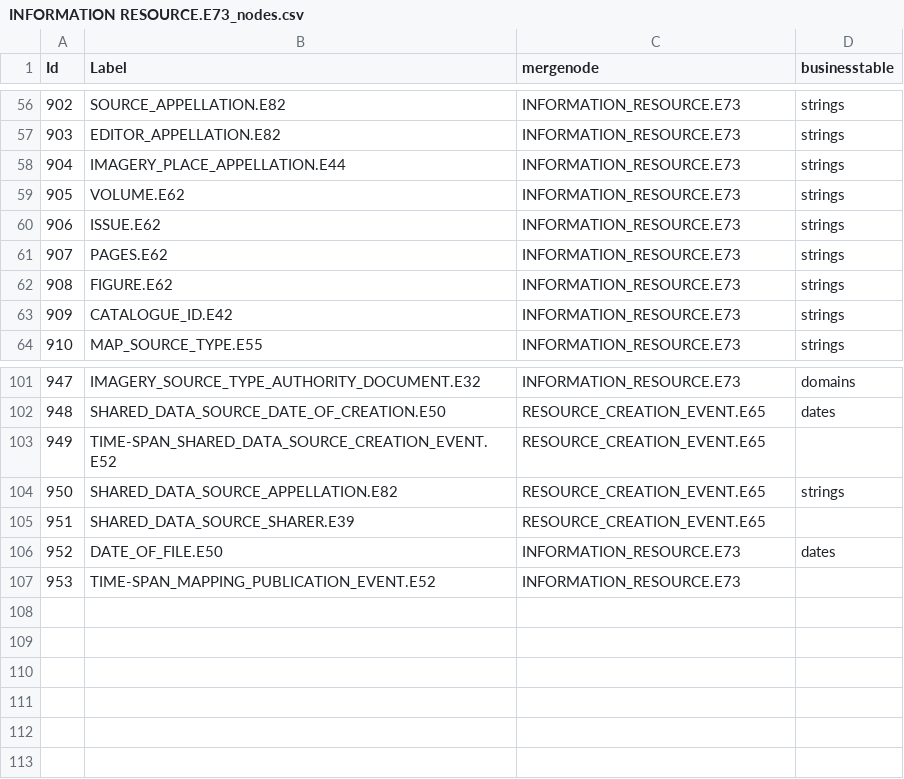
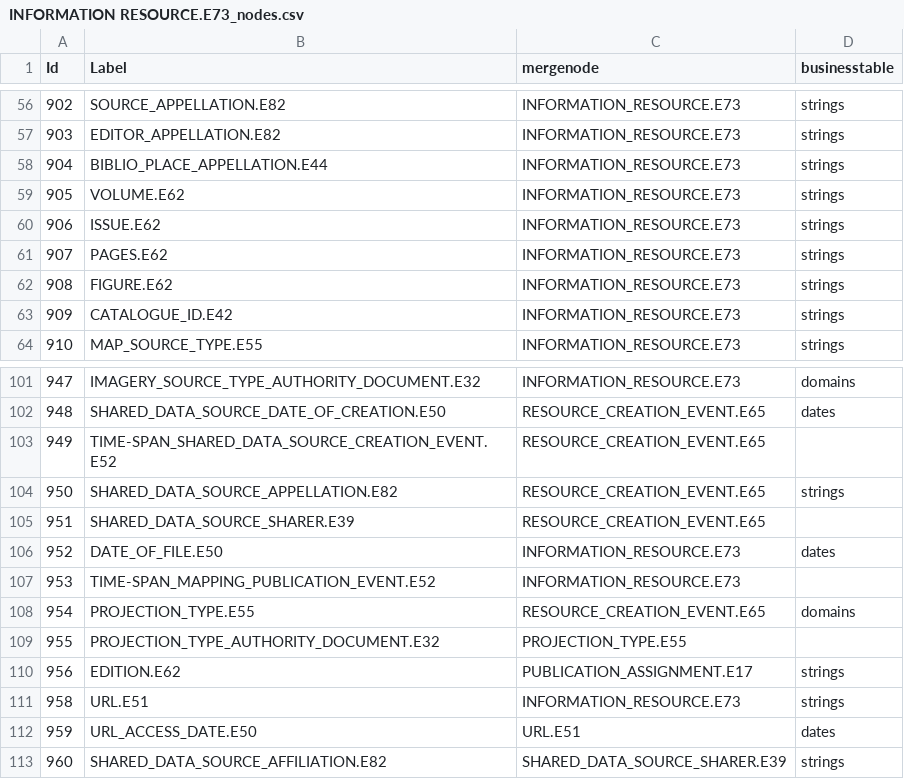
Before and after one commit to eamena-oxford/YHMP, a CSV file: eamena/source_data/resource_graphs/INFORMATION RESOURCE.E73_nodes.csv, drawn as a sheet; only a part is shown, gaps mark what is left out.

Commit message:
Updated resource graphs so INFORMATION RESOURCE form works

```diff
--- a/eamena/source_data/resource_graphs/INFORMATION RESOURCE.E73_nodes.csv
+++ b/eamena/source_data/resource_graphs/INFORMATION RESOURCE.E73_nodes.csv
@@ -57,3 +57,3 @@ Id,Label,mergenode,businesstable
 903,EDITOR_APPELLATION.E82,INFORMATION_RESOURCE.E73,strings
-904,IMAGERY_PLACE_APPELLATION.E44,INFORMATION_RESOURCE.E73,strings
+904,BIBLIO_PLACE_APPELLATION.E44,INFORMATION_RESOURCE.E73,strings
 905,VOLUME.E62,INFORMATION_RESOURCE.E73,strings
@@ -107 +107,7 @@ Id,Label,mergenode,businesstable
 953,TIME-SPAN_MAPPING_PUBLICATION_EVENT.E52,INFORMATION_RESOURCE.E73,
+954,PROJECTION_TYPE.E55,RESOURCE_CREATION_EVENT.E65,domains
+955,PROJECTION_TYPE_AUTHORITY_DOCUMENT.E32,PROJECTION_TYPE.E55,
+956,EDITION.E62,PUBLICATION_ASSIGNMENT.E17,strings
+958,URL.E51,INFORMATION_RESOURCE.E73,strings
+959,URL_ACCESS_DATE.E50,URL.E51,dates
+960,SHARED_DATA_SOURCE_AFFILIATION.E82,SHARED_DATA_SOURCE_SHARER.E39,strings
```
Also changed, not shown: eamena/source_data/concepts/authority_files/ENTITY_TYPE_X_ADOC.csv, eamena/source_data/resource_graphs/INFORMATION RESOURCE.E73_edges.csv, 2 other files.
